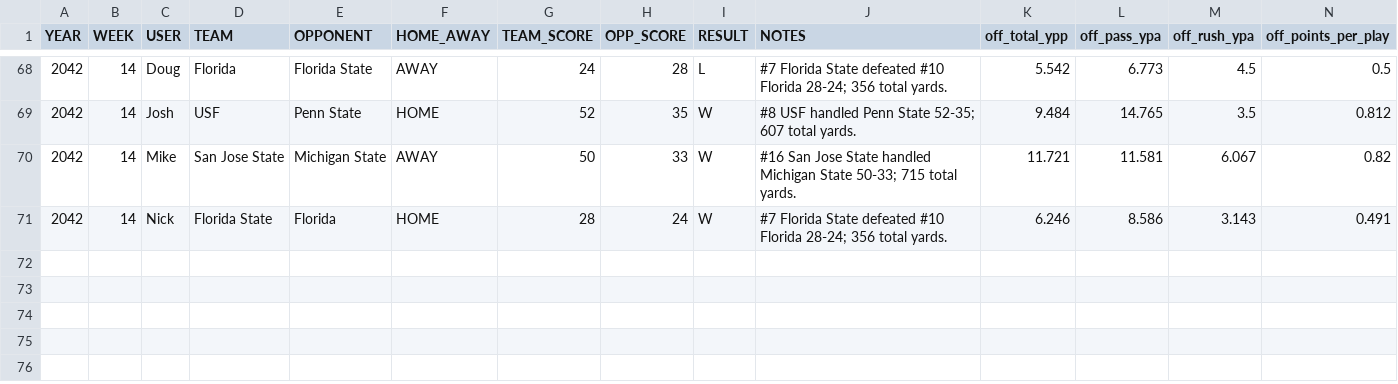
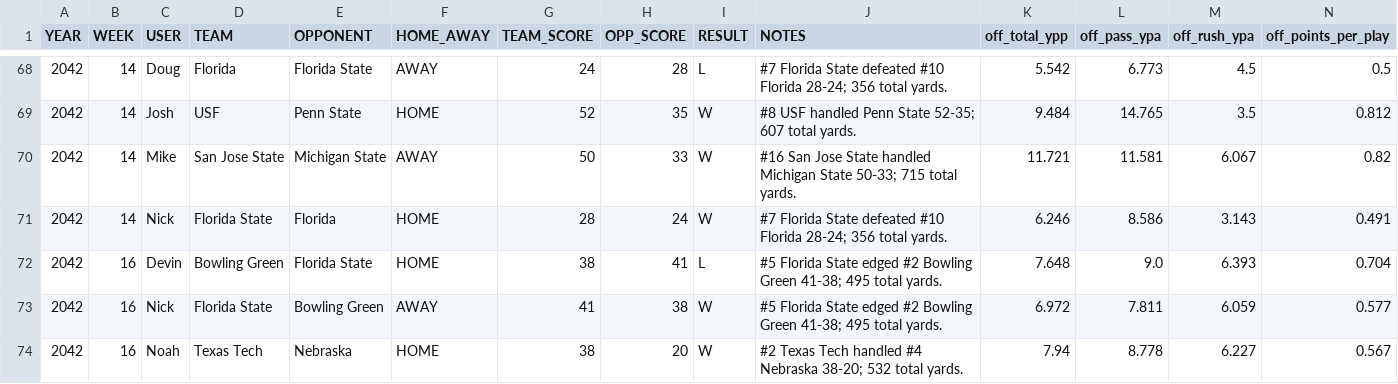
Before and after one commit to Stegs27/CFB_Dynasty_App, a CSV file: explosive_index_by_game.csv, drawn as a sheet; only a part is shown, gaps mark what is left out; rows hold the shown columns only; the diff names each change by its address in the sheet, - before the commit and + after, or states it on an @@ line.

```diff
--- a/explosive_index_by_game.csv
+++ b/explosive_index_by_game.csv
+row 72: 2042 | 16 | Devin | Bowling Green | Florida State | HOME | 38 | 41 | L | #5 Florida State edged #2 Bowling Green 41-38; 495 total yards. | 7.648 | 9.0 | 6.393 | 0.704
+row 73: 2042 | 16 | Nick | Florida State | Bowling Green | AWAY | 41 | 38 | W | #5 Florida State edged #2 Bowling Green 41-38; 495 total yards. | 6.972 | 7.811 | 6.059 | 0.577
+row 74: 2042 | 16 | Noah | Texas Tech | Nebraska | HOME | 38 | 20 | W | #2 Texas Tech handled #4 Nebraska 38-20; 532 total yards. | 7.94 | 8.778 | 6.227 | 0.567
```
Also changed, not shown: beatdown_reality_check_by_game.csv, beatdown_reality_check_trend.csv, 6 other files.
